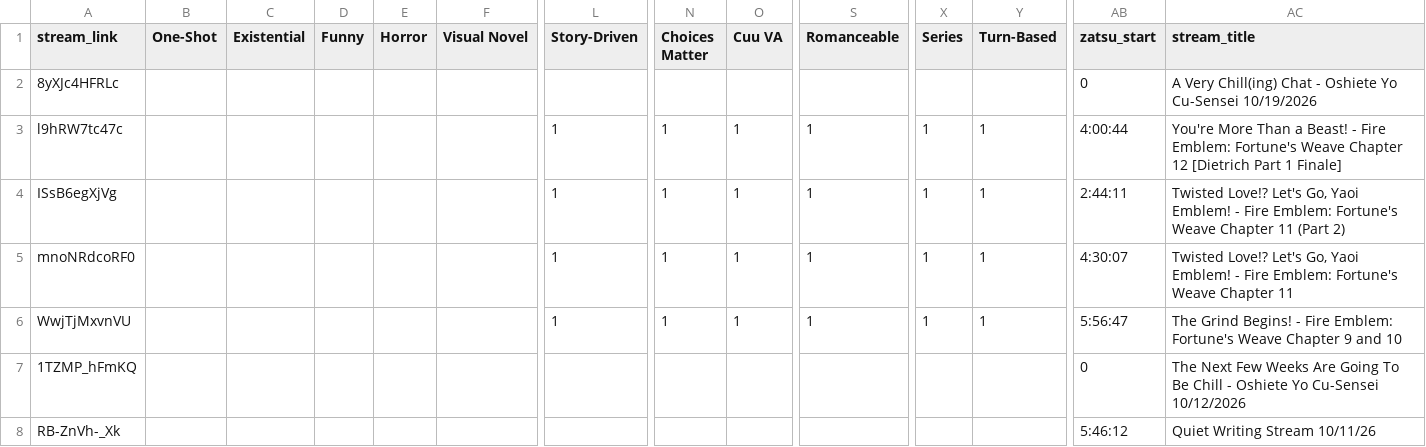
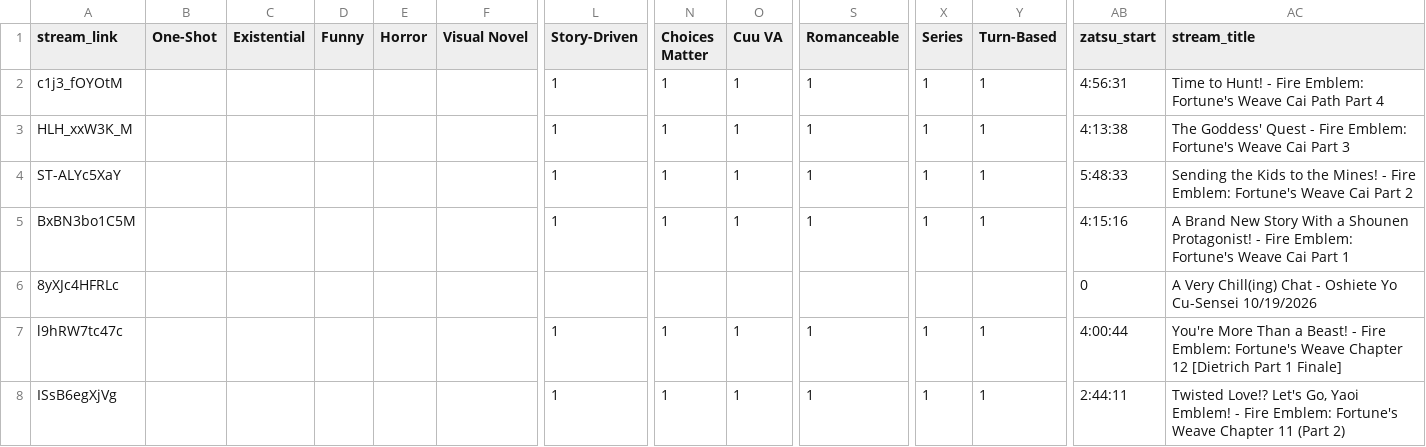
Before and after one commit to Cuudexter/cuudev, a CSV file: metadata.csv, drawn as a sheet; only a part is shown, gaps mark what is left out; the shorter side is filled out with more unchanged rows; rows hold the shown columns only; the diff names each change by its address in the sheet, - before the commit and + after, or states it on an @@ line.

Commit message:
FE Cai time!!

```diff
--- a/metadata.csv
+++ b/metadata.csv
+row 2: c1j3_fOYOtM |  |  |  |  |  | 1 | 1 | 1 | 1 | 1 | 1 | 4:56:31 | Time to Hunt! - Fire Emblem: Fortune's Weave Cai Path Part 4
+row 3: HLH_xxW3K_M |  |  |  |  |  | 1 | 1 | 1 | 1 | 1 | 1 | 4:13:38 | The Goddess' Quest - Fire Emblem: Fortune's Weave Cai Part 3
+row 4: ST-ALYc5XaY |  |  |  |  |  | 1 | 1 | 1 | 1 | 1 | 1 | 5:48:33 | Sending the Kids to the Mines! - Fire Emblem: Fortune's Weave Cai Part 2
+row 5: BxBN3bo1C5M |  |  |  |  |  | 1 | 1 | 1 | 1 | 1 | 1 | 4:15:16 | A Brand New Story With a Shounen Protagonist! - Fire Emblem: Fortune's Weave Cai Part 1
```
Also changed, not shown: 2 other files.
